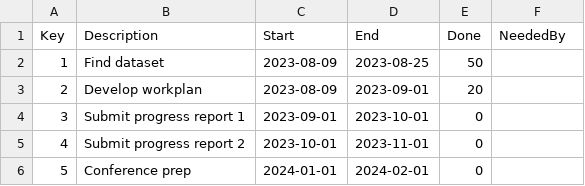
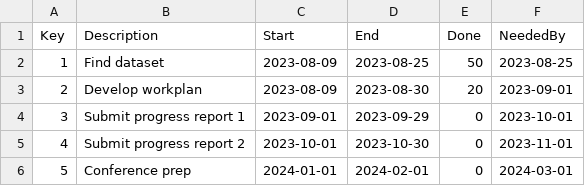
Before and after one commit to bayes-bats/tier2-freq-bayes, a CSV file: gantt.csv, drawn as a sheet.

Commit message:
add artifact descriptions

```diff
--- a/gantt.csv
+++ b/gantt.csv
@@ -1,6 +1,6 @@
 Key,Description,Start,End,Done,NeededBy
-1,Find dataset,2023-08-09,2023-08-25,50,
-2,Develop workplan,2023-08-09,2023-09-01,20,
-3,Submit progress report 1,2023-09-01,2023-10-01,0,
-4,Submit progress report 2,2023-10-01,2023-11-01,0,
-5,Conference prep,2024-01-01,2024-02-01,0,
+1,Find dataset,2023-08-09,2023-08-25,50,2023-08-25
+2,Develop workplan,2023-08-09,2023-08-30,20,2023-09-01
+3,Submit progress report 1,2023-09-01,2023-09-29,0,2023-10-01
+4,Submit progress report 2,2023-10-01,2023-10-30,0,2023-11-01
+5,Conference prep,2024-01-01,2024-02-01,0,2024-03-01
```
Also changed, not shown: 4 other files.
